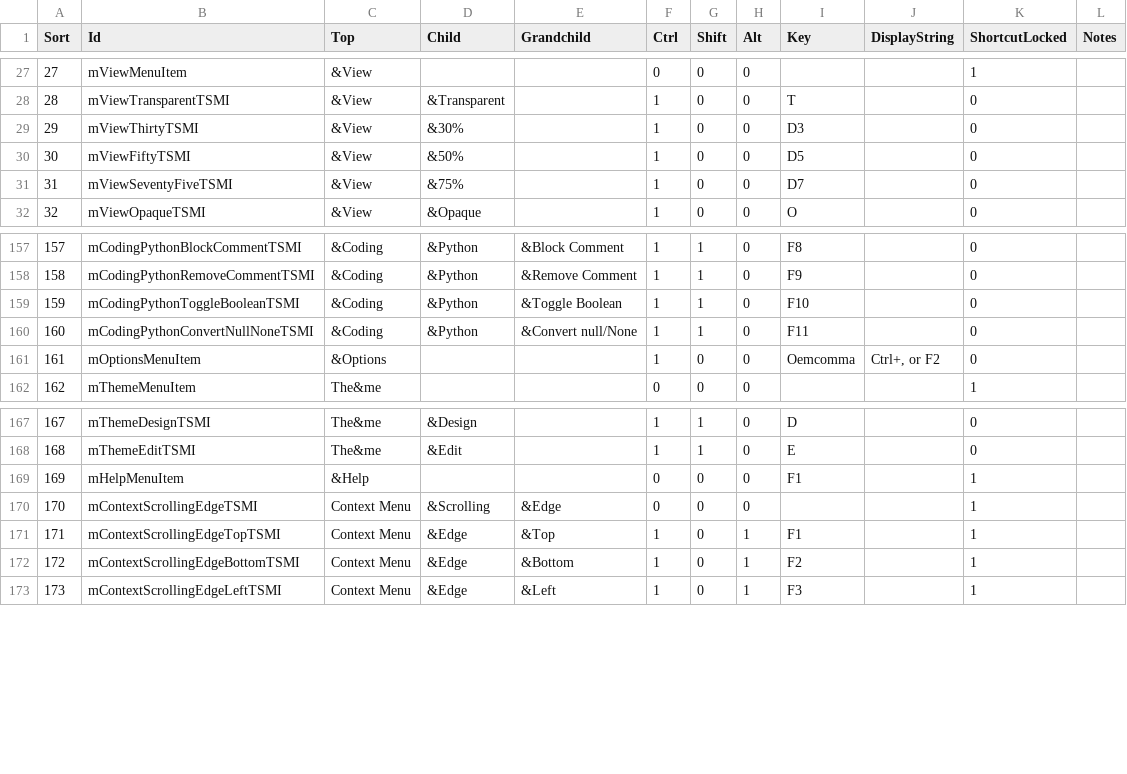
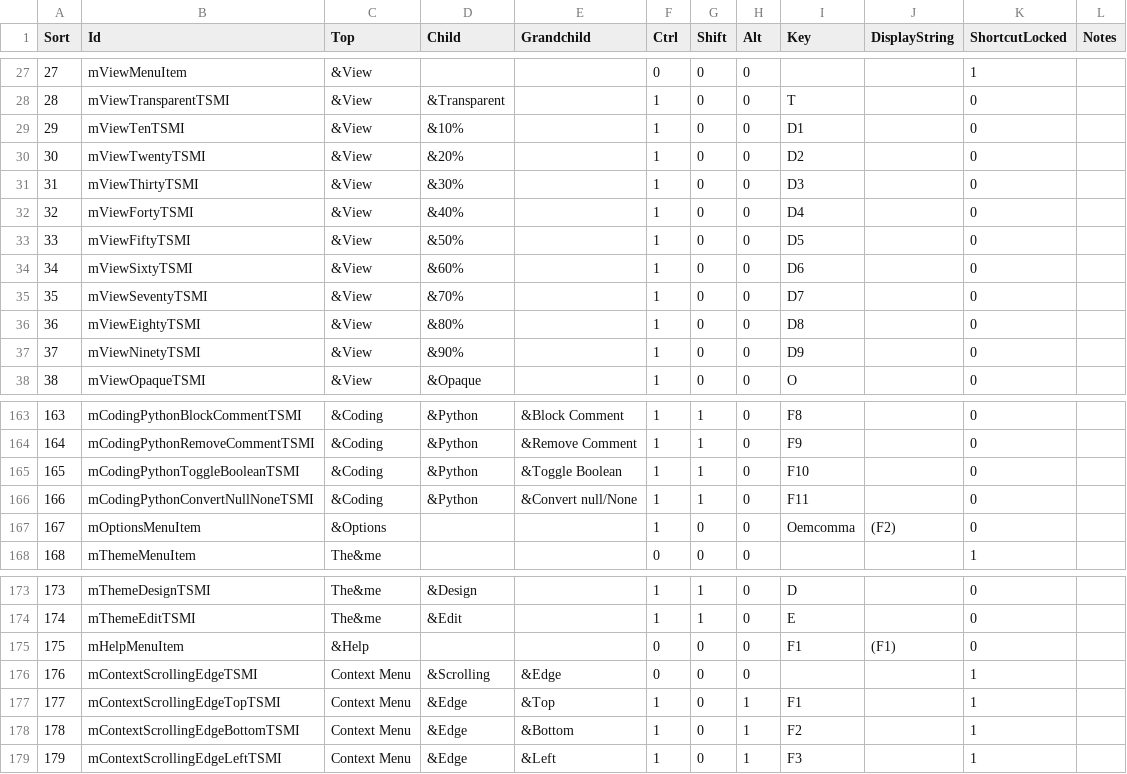
Before and after one commit to efm5/DBCode, a TSV file: shortcuts.tsv, drawn as a sheet; only a part is shown, gaps mark what is left out; addresses are those after the commit; the diff names each change by its address in the sheet, - before the commit and + after, or states it on an @@ line.

```diff
--- a/shortcuts.tsv
+++ b/shortcuts.tsv
+row 29: 29 | mViewTenTSMI | &View | &10% |  | 1 | 0 | 0 | D1 |  | 0
+row 30: 30 | mViewTwentyTSMI | &View | &20% |  | 1 | 0 | 0 | D2 |  | 0
@@ column A (Sort) renumbered from row 31 down @@
+row 32: 32 | mViewFortyTSMI | &View | &40% |  | 1 | 0 | 0 | D4 |  | 0
+row 34: 34 | mViewSixtyTSMI | &View | &60% |  | 1 | 0 | 0 | D6 |  | 0
-B35 (Id): mViewSeventyFiveTSMI
+B35 (Id): mViewSeventyTSMI
-D35 (Child): &75%
+D35 (Child): &70%
+row 36: 36 | mViewEightyTSMI | &View | &80% |  | 1 | 0 | 0 | D8 |  | 0
+row 37: 37 | mViewNinetyTSMI | &View | &90% |  | 1 | 0 | 0 | D9 |  | 0
-J167 (DisplayString): Ctrl+, or F2
+J167 (DisplayString): (F2)
-J175 (DisplayString): (empty)
+J175 (DisplayString): (F1)
-K175 (ShortcutLocked): 1
+K175 (ShortcutLocked): 0
```
Also changed, not shown: 7 other files.
